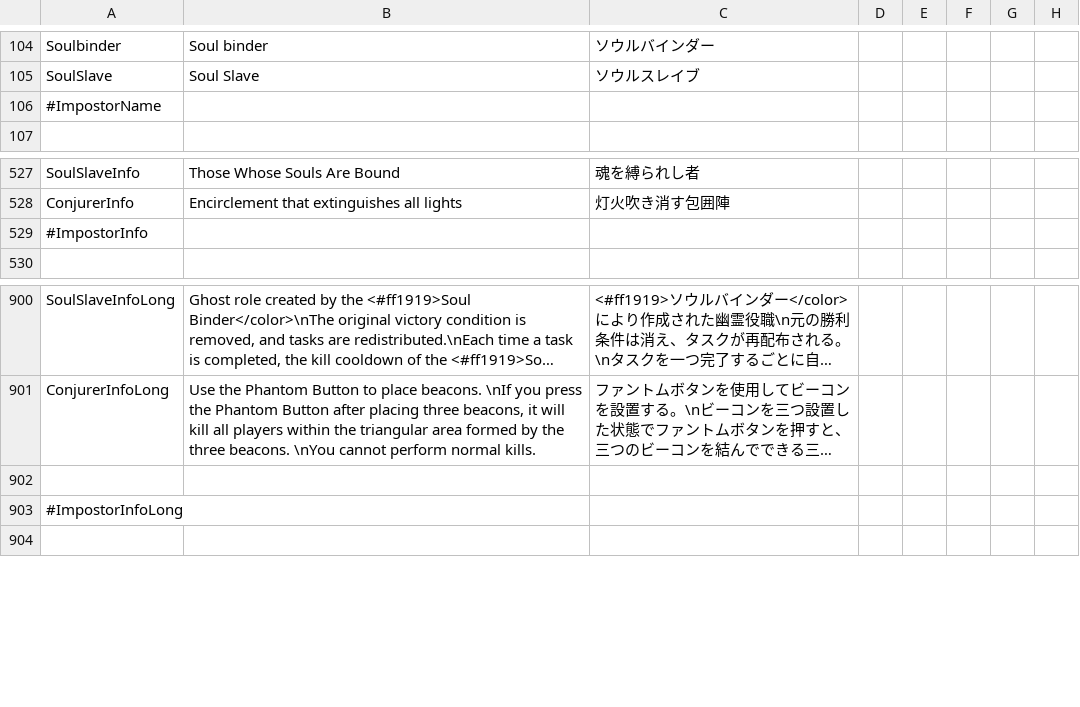
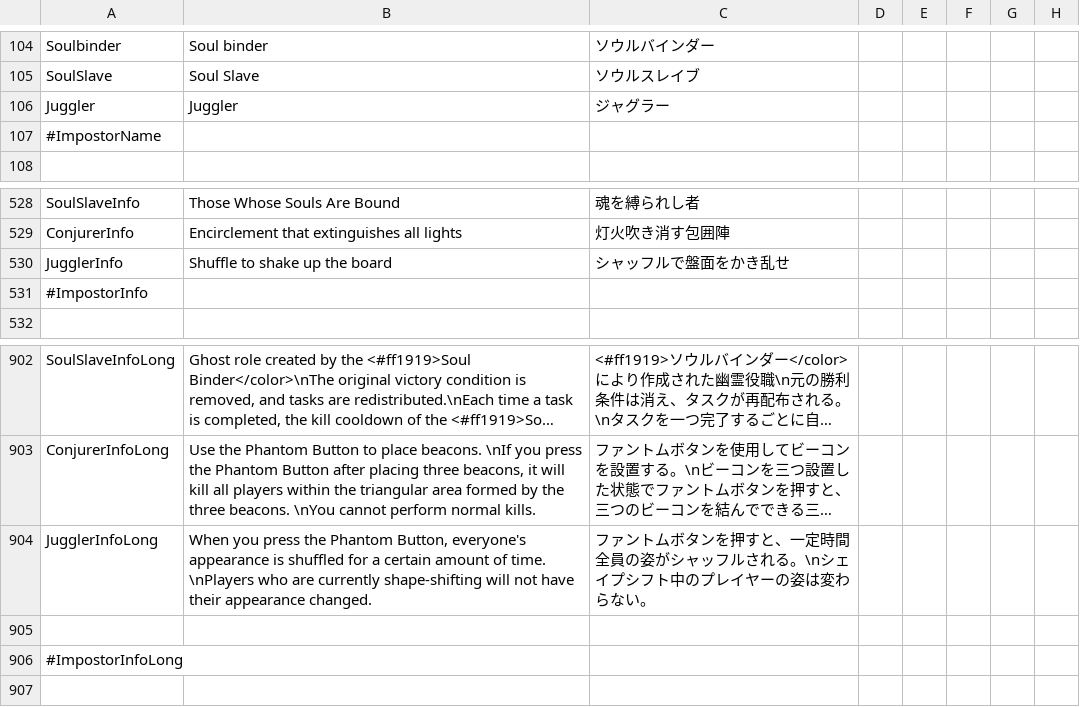
Before and after one commit to akebono-1382/TownOfHost-Pko, a CSV file: Resources/string.csv, drawn as a sheet; only a part is shown, gaps mark what is left out; long unchanged cells end in …; the diff names each change by its address in the sheet, - before the commit and + after, or states it on an @@ line.

Commit message:
役職：Jugglerを追加

```diff
--- a/Resources/string.csv
+++ b/Resources/string.csv
+row 106: Juggler | Juggler | ジャグラー
+row 530: JugglerInfo | Shuffle to shake up the board | シャッフルで盤面をかき乱せ
+row 904: JugglerInfoLong | When you press the Phantom Button, everyone's appearance is shuffled for a certain amount of time. \nPlayers who are currently shape-shifting will not have their appearance changed. | ファントムボタンを押すと、一定時間全員の姿がシャッフルされる。\nシェイプシフト中のプレイヤーの姿は変わらない。
```
Also changed, not shown: 5 other files.
